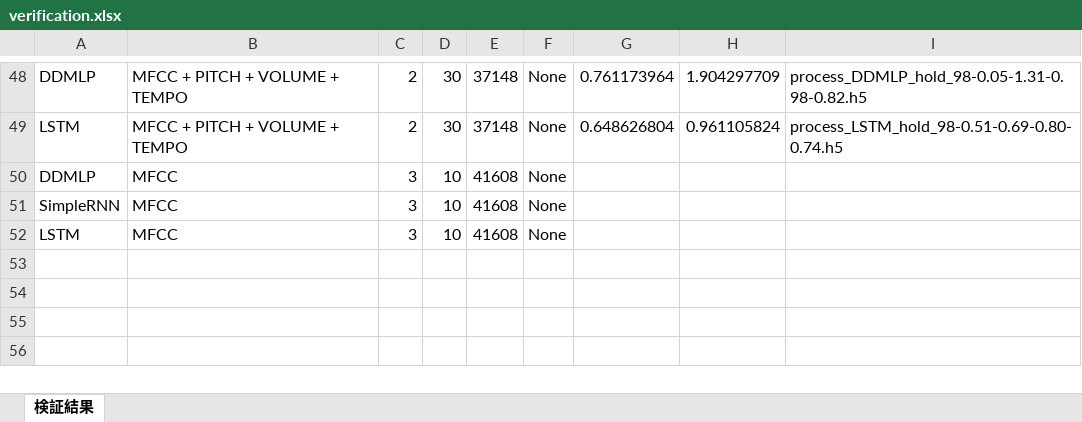
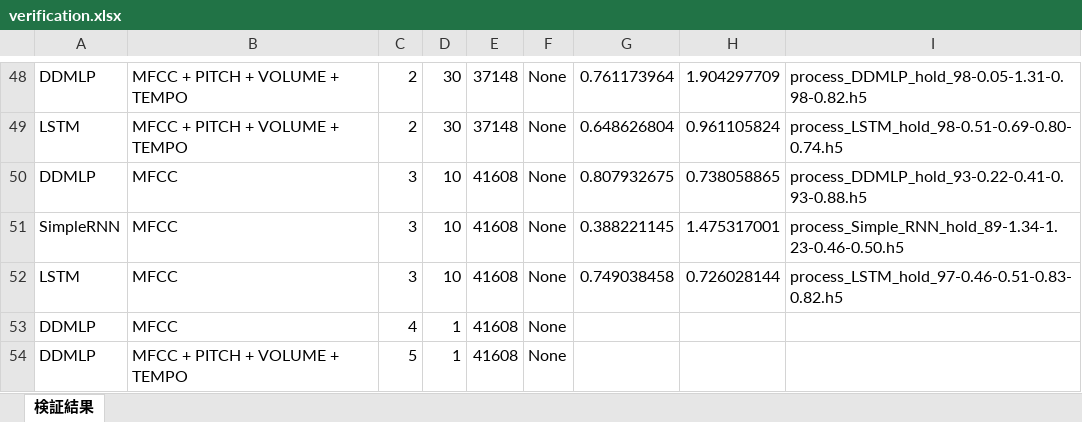
Before and after one commit to syungsan/voice_classification, an Excel workbook: verification.xlsx, sheet 検証結果, drawn as a sheet; only a part is shown, gaps mark what is left out; values as stored, in another font and other column widths than the file's, no borders; conditional formats not drawn; the diff names each change by its address in the sheet, - before the commit and + after, or states it on an @@ line.

```diff
--- a/verification.xlsx (sheet 検証結果)
+++ b/verification.xlsx (sheet 検証結果)
-G50: (empty)
+G50: 0.807932675
-H50: (empty)
+H50: 0.738058865
-I50: (empty)
+I50: process_DDMLP_hold_93-0.22-0.41-0.93-0.88.h5
-G51: (empty)
+G51: 0.388221145
-H51: (empty)
+H51: 1.475317001
-I51: (empty)
+I51: process_Simple_RNN_hold_89-1.34-1.23-0.46-0.50.h5
-G52: (empty)
+G52: 0.749038458
-H52: (empty)
+H52: 0.726028144
-I52: (empty)
+I52: process_LSTM_hold_97-0.46-0.51-0.83-0.82.h5
+row 53: DDMLP | MFCC | 4 | 1 | 41608 | None
+row 54: DDMLP | MFCC + PITCH + VOLUME + TEMPO | 5 | 1 | 41608 | None
```
Also changed, not shown: 3 other files.
